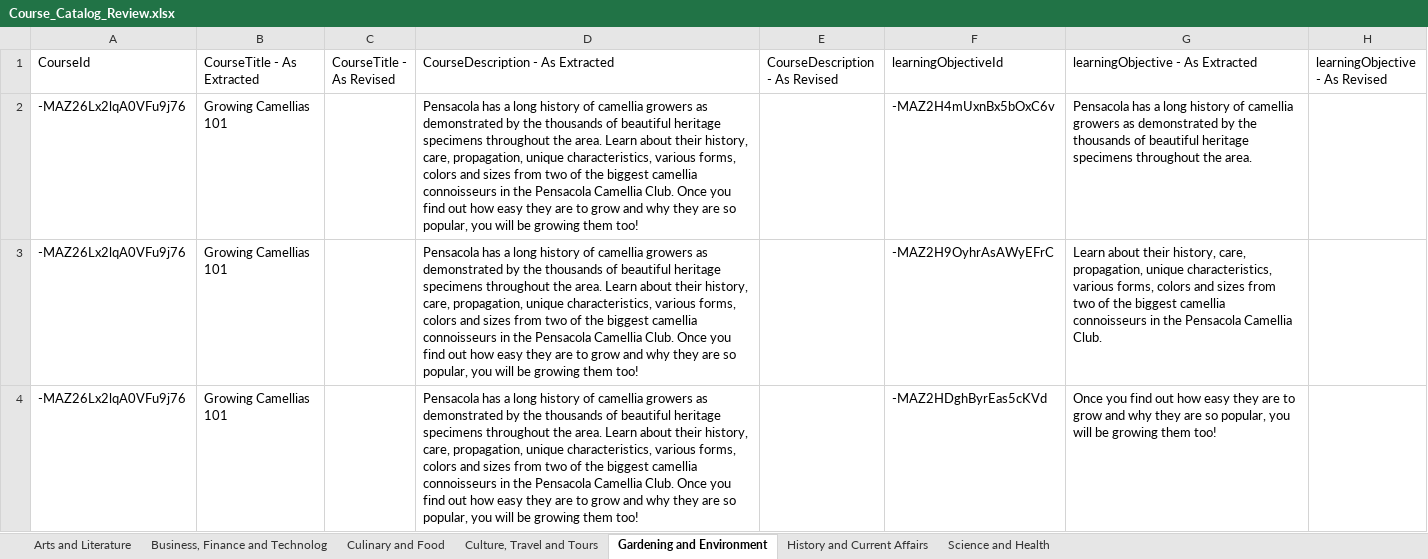
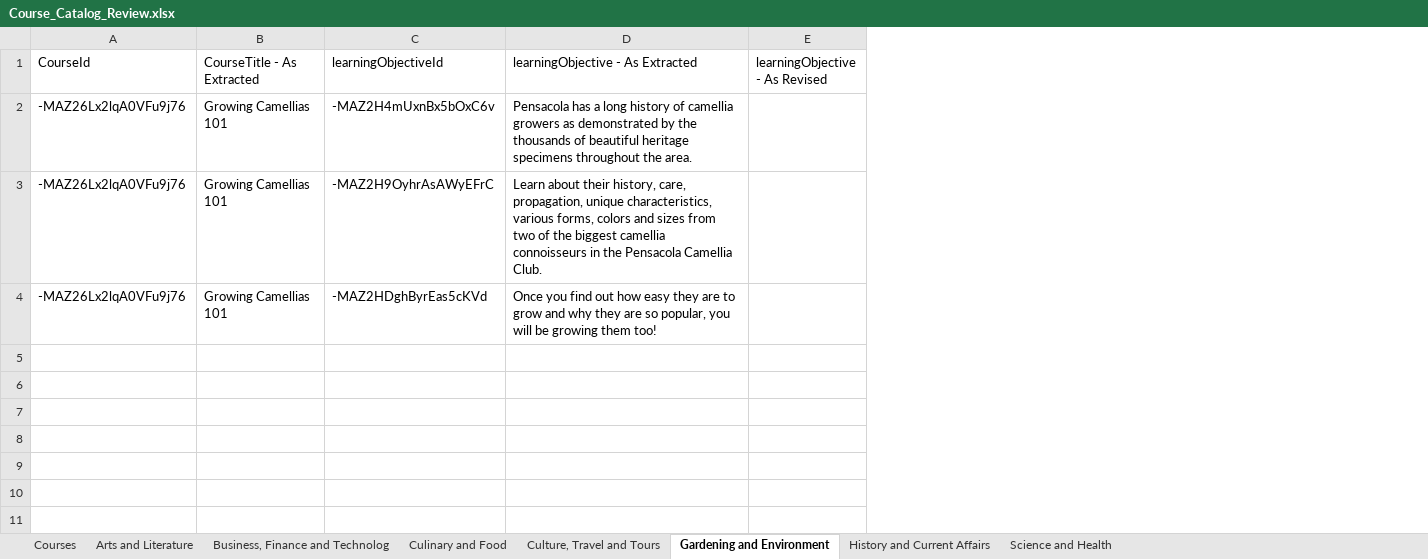
Before and after one commit to sms23uwf/Scholacity_Parser, an Excel workbook: Outputs/Course_Catalog_Review.xlsx, sheet Gardening and Environment, drawn as a sheet; values as stored, in another font and other column widths than the file's, no borders; the diff names each change by its address in the sheet, - before the commit and + after, or states it on an @@ line.

```diff
--- a/Outputs/Course_Catalog_Review.xlsx (sheet Gardening and Environment)
+++ b/Outputs/Course_Catalog_Review.xlsx (sheet Gardening and Environment)
+sheet tab: Courses
-column C (CourseTitle - As Revised), empty
-column D (CourseDescription - As Extracted), rows 2-4: all Pensacola has a long history of camellia growers as demonstrated by the thousands of beautiful heritage specimens throughout the area. Learn about their history, care, propagation, unique characteristics, various forms, colors and sizes from two of the biggest camellia connoisseurs in the Pensacola Camellia Club. Once you find out how easy they are to grow and why they are so popular, you will be growing them too!
-column E (CourseDescription - As Revised), empty
```
Also changed, not shown: sheet Culinary and Food, sheet Science and Health, sheet Business, Finance and Technolog, sheet Culture, Travel and Tours, sheet Arts and Literature, sheet History and Current Affairs, 3 other files.
